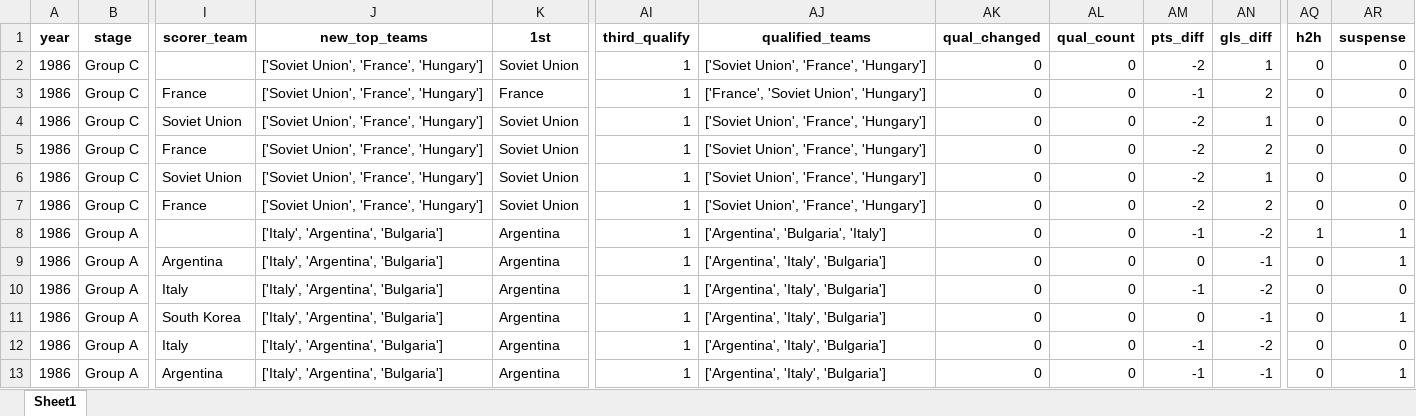
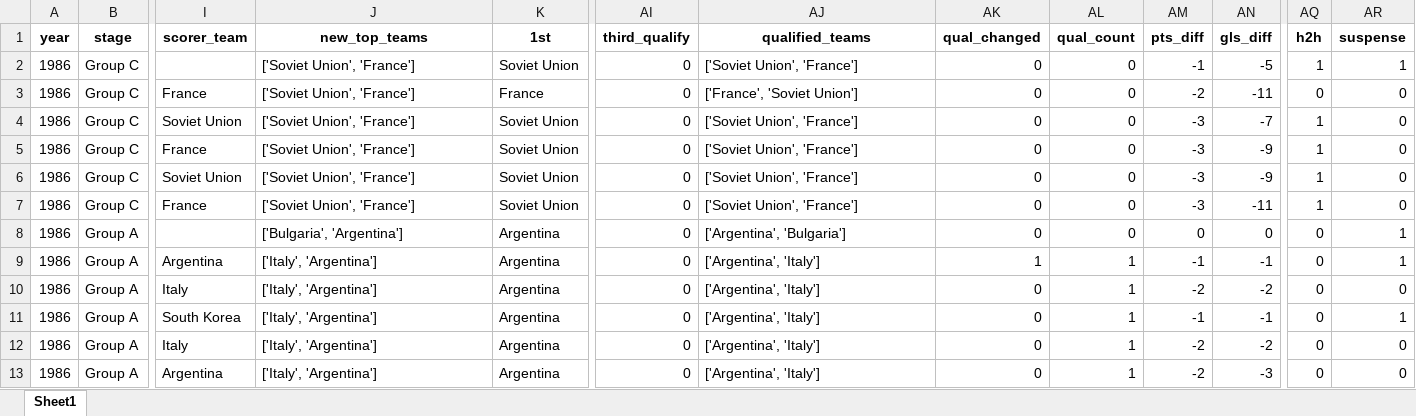
Before and after one commit to AEGDDI/tiebreak_wc, an Excel workbook: data/out/wiki/men/uefa/wc/goals_wc_uefa.xlsx, sheet Sheet1, drawn as a sheet; only a part is shown, gaps mark what is left out; values as stored, in another font and other column widths than the file's, no borders; the diff covers the shown part only; the diff names each change by its address in the sheet, - before the commit and + after, or states it on an @@ line.

```diff
--- a/data/out/wiki/men/uefa/wc/goals_wc_uefa.xlsx (sheet Sheet1)
+++ b/data/out/wiki/men/uefa/wc/goals_wc_uefa.xlsx (sheet Sheet1)
-J2:J7 (new_top_teams): ['Soviet Union', 'France', 'Hungary']
+J2:J7 (new_top_teams): ['Soviet Union', 'France']
-AI2:AI13 (third_qualify): 1
+AI2:AI13 (third_qualify): 0
-AJ2 (qualified_teams): ['Soviet Union', 'France', 'Hungary']
+AJ2 (qualified_teams): ['Soviet Union', 'France']
-AM2 (pts_diff): -2
+AM2 (pts_diff): -1
-AN2 (gls_diff): 1
+AN2 (gls_diff): -5
-AQ2 (h2h): 0
+AQ2 (h2h): 1
-AR2 (suspense): 0
+AR2 (suspense): 1
-AJ3 (qualified_teams): ['France', 'Soviet Union', 'Hungary']
+AJ3 (qualified_teams): ['France', 'Soviet Union']
-AM3 (pts_diff): -1
+AM3 (pts_diff): -2
-AN3 (gls_diff): 2
+AN3 (gls_diff): -11
-AJ4:AJ7 (qualified_teams): ['Soviet Union', 'France', 'Hungary']
+AJ4:AJ7 (qualified_teams): ['Soviet Union', 'France']
-AM4:AM7 (pts_diff): -2
+AM4:AM7 (pts_diff): -3
-AN4 (gls_diff): 1
+AN4 (gls_diff): -7
-AQ4:AQ7 (h2h): 0
+AQ4:AQ7 (h2h): 1
-AN5 (gls_diff): 2
+AN5 (gls_diff): -9
-AN6 (gls_diff): 1
+AN6 (gls_diff): -9
-AN7 (gls_diff): 2
+AN7 (gls_diff): -11
-J8 (new_top_teams): ['Italy', 'Argentina', 'Bulgaria']
+J8 (new_top_teams): ['Bulgaria', 'Argentina']
-AJ8 (qualified_teams): ['Argentina', 'Bulgaria', 'Italy']
+AJ8 (qualified_teams): ['Argentina', 'Bulgaria']
-AM8 (pts_diff): -1
+AM8 (pts_diff): 0
-AN8 (gls_diff): -2
+AN8 (gls_diff): 0
-AQ8 (h2h): 1
+AQ8 (h2h): 0
-J9:J13 (new_top_teams): ['Italy', 'Argentina', 'Bulgaria']
+J9:J13 (new_top_teams): ['Italy', 'Argentina']
-AJ9:AJ13 (qualified_teams): ['Argentina', 'Italy', 'Bulgaria']
+AJ9:AJ13 (qualified_teams): ['Argentina', 'Italy']
-AK9 (qual_changed): 0
+AK9 (qual_changed): 1
-AL9:AL13 (qual_count): 0
+AL9:AL13 (qual_count): 1
-AM9 (pts_diff): 0
+AM9 (pts_diff): -1
-AM10 (pts_diff): -1
+AM10 (pts_diff): -2
-AM11 (pts_diff): 0
+AM11 (pts_diff): -1
-AM12:AM13 (pts_diff): -1
+AM12:AM13 (pts_diff): -2
-AN13 (gls_diff): -1
+AN13 (gls_diff): -3
-AR13 (suspense): 1
+AR13 (suspense): 0
```
Also changed, not shown: 720 edited cells elsewhere in this sheet, data/out/wiki/men/fifa/eu/goals_eu_fifa_men.xlsx, data/out/wiki/men/fifa/eu/mbm_eu_fifa.xlsx, 13 other files.
